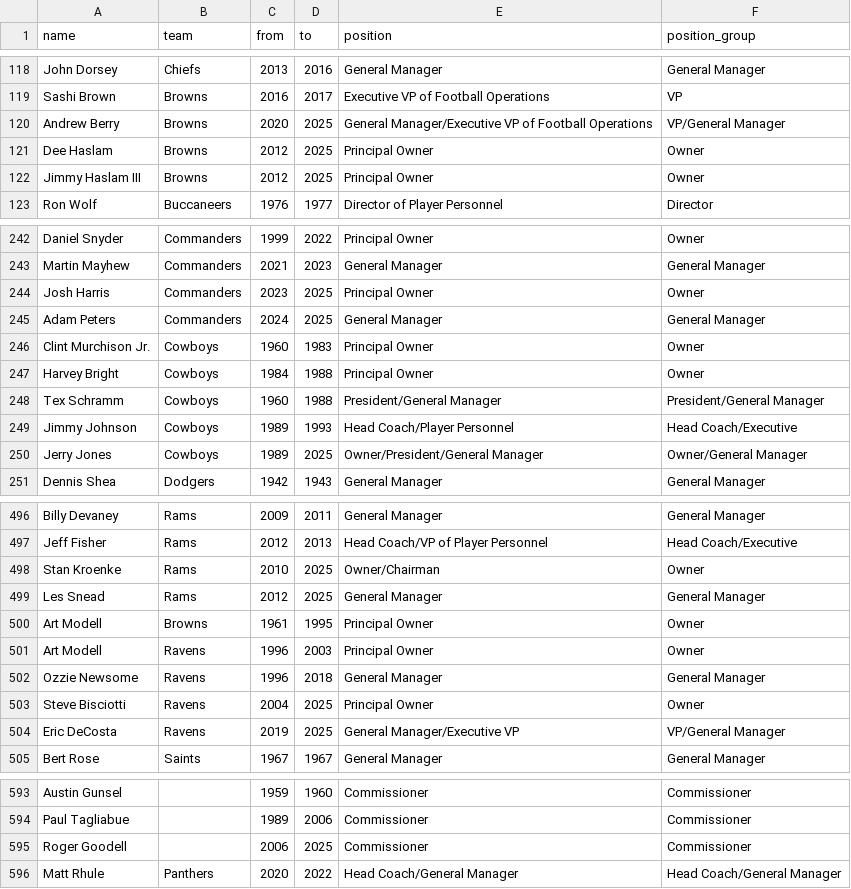
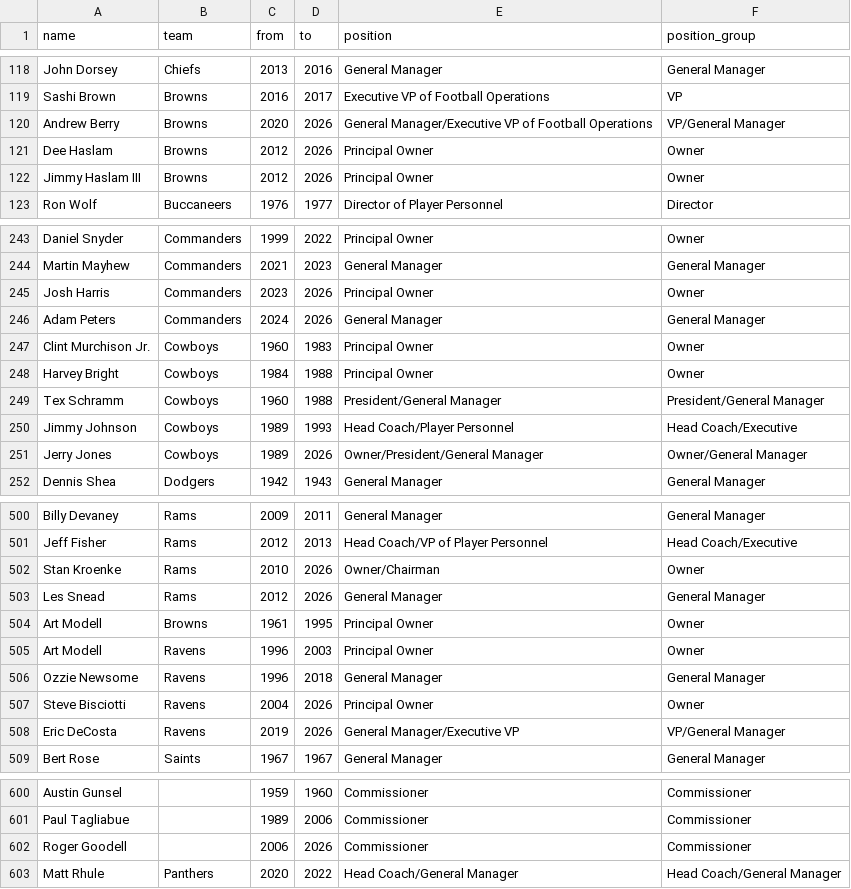
Before and after one commit to samhoppen/NFL_public, a CSV file: data/nfl_executives.csv, drawn as a sheet; only a part is shown, gaps mark what is left out; the diff covers the shown part only.

```diff
--- a/data/nfl_executives.csv
+++ b/data/nfl_executives.csv
@@ -119,5 +119,5 @@ John Dorsey,Chiefs,2013,2016,General Manager,General Manager
 Sashi Brown,Browns,2016,2017,Executive VP of Football Operations,VP
-Andrew Berry,Browns,2020,2025,General Manager/Executive VP of Football Operations,VP/General Manager
-Dee Haslam,Browns,2012,2025,Principal Owner,Owner
-Jimmy Haslam III,Browns,2012,2025,Principal Owner,Owner
+Andrew Berry,Browns,2020,2026,General Manager/Executive VP of Football Operations,VP/General Manager
+Dee Haslam,Browns,2012,2026,Principal Owner,Owner
+Jimmy Haslam III,Browns,2012,2026,Principal Owner,Owner
 Ron Wolf,Buccaneers,1976,1977,Director of Player Personnel,Director
@@ -243,4 +244,4 @@ Daniel Snyder,Commanders,1999,2022,Principal Owner,Owner
 Martin Mayhew,Commanders,2021,2023,General Manager,General Manager
-Josh Harris,Commanders,2023,2025,Principal Owner,Owner
-Adam Peters,Commanders,2024,2025,General Manager,General Manager
+Josh Harris,Commanders,2023,2026,Principal Owner,Owner
+Adam Peters,Commanders,2024,2026,General Manager,General Manager
 Clint Murchison Jr.,Cowboys,1960,1983,Principal Owner,Owner
@@ -249,3 +250,3 @@ Tex Schramm,Cowboys,1960,1988,President/General Manager,President/General Manage
 Jimmy Johnson,Cowboys,1989,1993,Head Coach/Player Personnel,Head Coach/Executive
-Jerry Jones,Cowboys,1989,2025,Owner/President/General Manager,Owner/General Manager
+Jerry Jones,Cowboys,1989,2026,Owner/President/General Manager,Owner/General Manager
 Dennis Shea,Dodgers,1942,1943,General Manager,General Manager
@@ -497,4 +501,4 @@ Billy Devaney,Rams,2009,2011,General Manager,General Manager
 Jeff Fisher,Rams,2012,2013,Head Coach/VP of Player Personnel,Head Coach/Executive
-Stan Kroenke,Rams,2010,2025,Owner/Chairman,Owner
-Les Snead,Rams,2012,2025,General Manager,General Manager
+Stan Kroenke,Rams,2010,2026,Owner/Chairman,Owner
+Les Snead,Rams,2012,2026,General Manager,General Manager
 Art Modell,Browns,1961,1995,Principal Owner,Owner
@@ -502,4 +506,4 @@ Art Modell,Ravens,1996,2003,Principal Owner,Owner
 Ozzie Newsome,Ravens,1996,2018,General Manager,General Manager
-Steve Bisciotti,Ravens,2004,2025,Principal Owner,Owner
-Eric DeCosta,Ravens,2019,2025,General Manager/Executive VP,VP/General Manager
+Steve Bisciotti,Ravens,2004,2026,Principal Owner,Owner
+Eric DeCosta,Ravens,2019,2026,General Manager/Executive VP,VP/General Manager
 Bert Rose,Saints,1967,1967,General Manager,General Manager
@@ -594,3 +601,3 @@ Austin Gunsel,,1959,1960,Commissioner,Commissioner
 Paul Tagliabue,,1989,2006,Commissioner,Commissioner
-Roger Goodell,,2006,2025,Commissioner,Commissioner
+Roger Goodell,,2006,2026,Commissioner,Commissioner
 Matt Rhule,Panthers,2020,2022,Head Coach/General Manager,Head Coach/General Manager
```
Also changed, not shown: 7 added rows and 54 edited cells elsewhere in this file, 1 other file.
